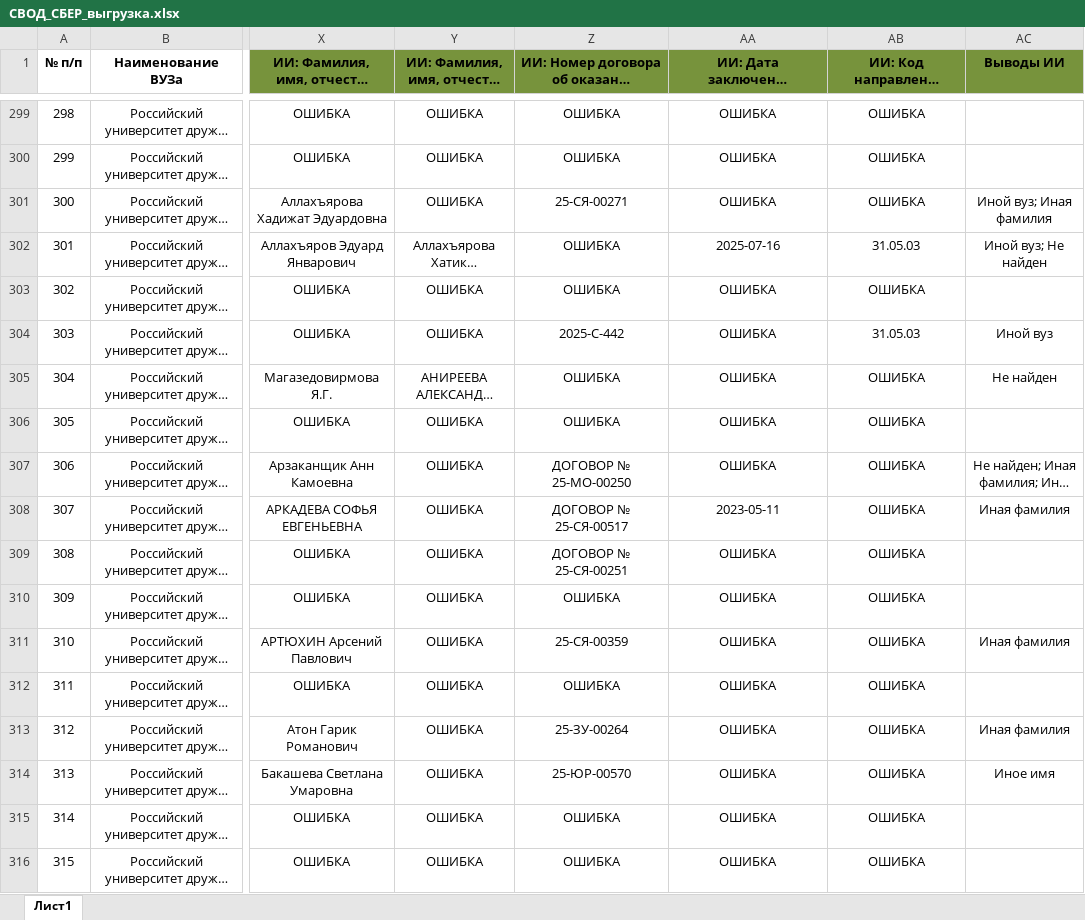
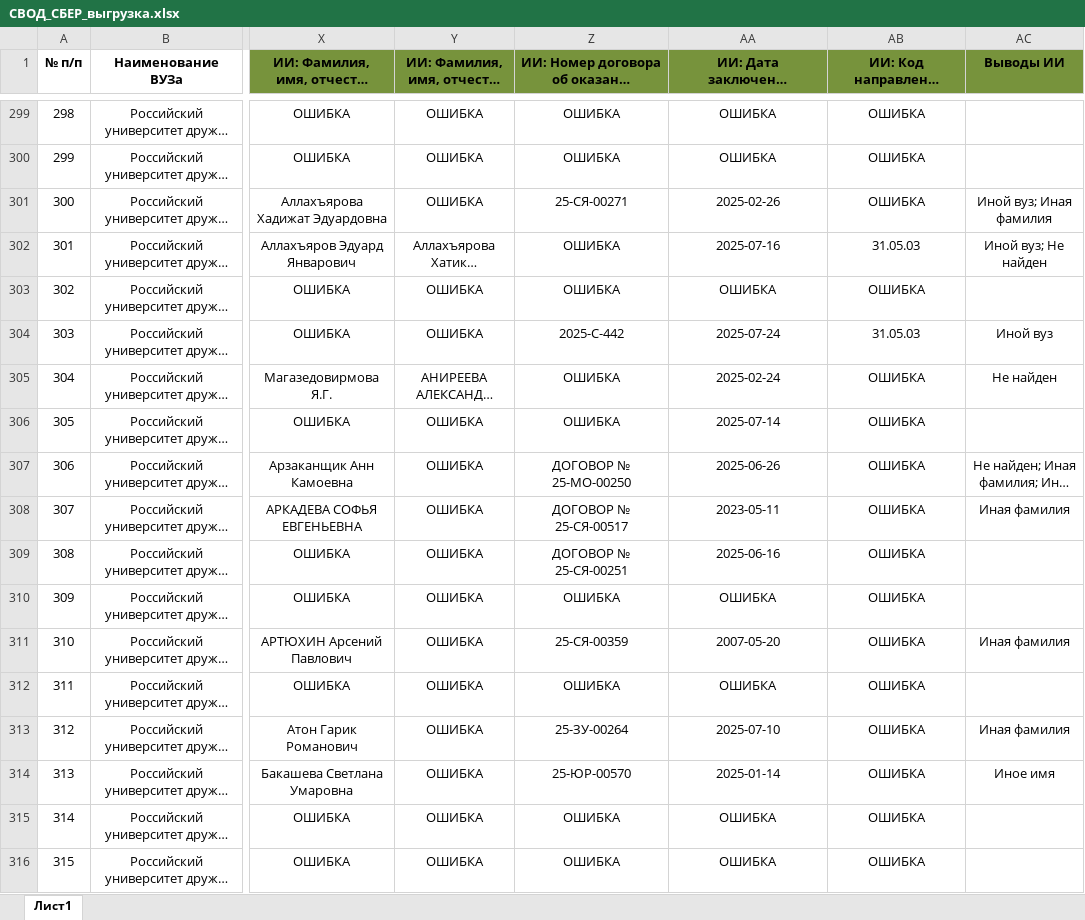
Before and after one commit to BondarenkoVyacheslav/Agreements, an Excel workbook: СВОД_СБЕР_выгрузка.xlsx, sheet Лист1, drawn as a sheet; only a part is shown, gaps mark what is left out; long unchanged cells end in …; values as stored, in another font and other column widths than the file's, no borders; the diff covers the shown part only; the diff names each change by its address in the sheet, - before the commit and + after, or states it on an @@ line.

Commit message:
feat: сделал метод достающий дату заключения договоров. Вроде норм работает

```diff
--- a/СВОД_СБЕР_выгрузка.xlsx (sheet Лист1)
+++ b/СВОД_СБЕР_выгрузка.xlsx (sheet Лист1)
-AA301: ОШИБКА
+AA301: 2025-02-26
-AA304: ОШИБКА
+AA304: 2025-07-24
-AA305: ОШИБКА
+AA305: 2025-02-24
-AA306: ОШИБКА
+AA306: 2025-07-14
-AA307: ОШИБКА
+AA307: 2025-06-26
-AA309: ОШИБКА
+AA309: 2025-06-16
-AA311: ОШИБКА
+AA311: 2007-05-20
-AA313: ОШИБКА
+AA313: 2025-07-10
-AA314: ОШИБКА
+AA314: 2025-01-14
```
Also changed, not shown: 659 edited cells elsewhere in this sheet, 3 other files.
